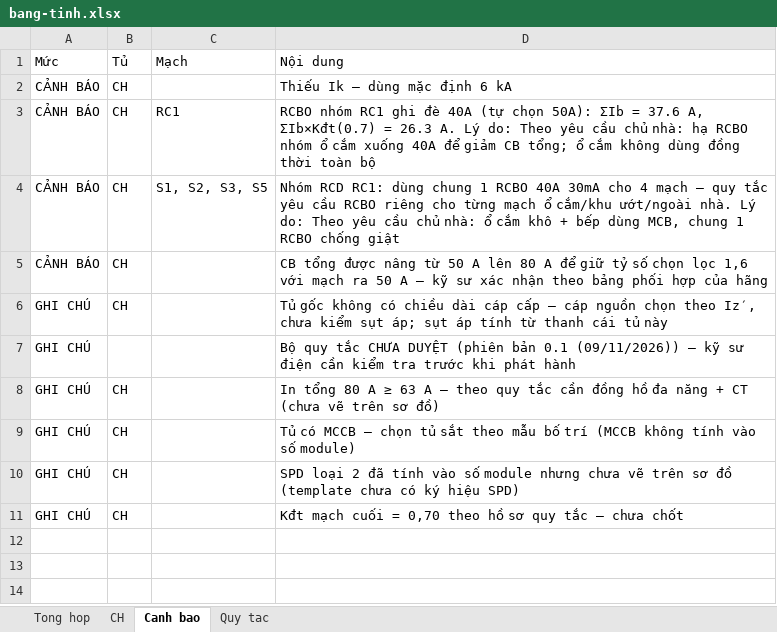
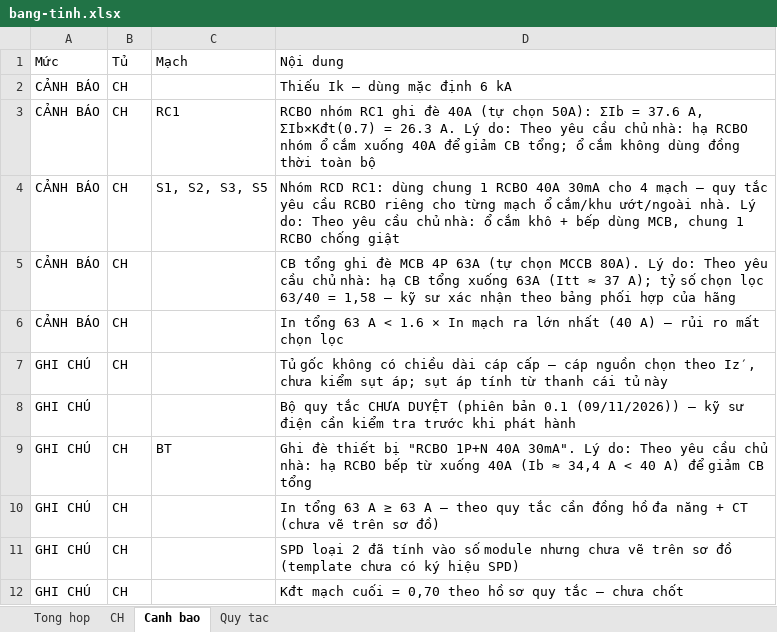
Before and after one commit to namhoangids/Spec-FFE, an Excel workbook: dien/du-an/can-ho-3pn-3-pha/out/bang-tinh.xlsx, sheet Canh bao, drawn as a sheet; values as stored, in another font and other column widths than the file's, no borders; addresses are those after the commit; the diff names each change by its address in the sheet, - before the commit and + after, or states it on an @@ line.

```diff
--- a/dien/du-an/can-ho-3pn-3-pha/out/bang-tinh.xlsx (sheet Canh bao)
+++ b/dien/du-an/can-ho-3pn-3-pha/out/bang-tinh.xlsx (sheet Canh bao)
+row 5: CẢNH BÁO | CH |  | CB tổng ghi đè MCB 4P 63A (tự chọn MCCB 80A). Lý do: Theo yêu cầu chủ nhà: hạ CB tổng xuống 63A (Itt ≈ 37 A); tỷ số chọn lọc 63/40 = 1,58 — kỹ sư xác nhận theo bảng phối hợp của hãng
-D6 (Nội dung): CB tổng được nâng từ 50 A lên 80 A để giữ tỷ số chọn lọc 1,6 với mạch ra 50 A — kỹ sư xác nhận theo bảng phối hợp của hãng
+D6 (Nội dung): In tổng 63 A < 1.6 × In mạch ra lớn nhất (40 A) — rủi ro mất chọn lọc
-C9 (Mạch): (empty)
+C9 (Mạch): BT
-D9 (Nội dung): In tổng 80 A ≥ 63 A — theo quy tắc cần đồng hồ đa năng + CT (chưa vẽ trên sơ đồ)
+D9 (Nội dung): Ghi đè thiết bị "RCBO 1P+N 40A 30mA". Lý do: Theo yêu cầu chủ nhà: hạ RCBO bếp từ xuống 40A (Ib ≈ 34,4 A < 40 A) để giảm CB tổng
-D10 (Nội dung): Tủ có MCCB — chọn tủ sắt theo mẫu bố trí (MCCB không tính vào số module)
+D10 (Nội dung): In tổng 63 A ≥ 63 A — theo quy tắc cần đồng hồ đa năng + CT (chưa vẽ trên sơ đồ)
```
Also changed, not shown: sheet CH, sheet Tong hop, dien/du-an/can-ho-3pn-3-pha/nhap-lieu.xlsx, dien/du-an/can-ho-3pn-3-pha/out/nhan.xlsx, 15 other files.
